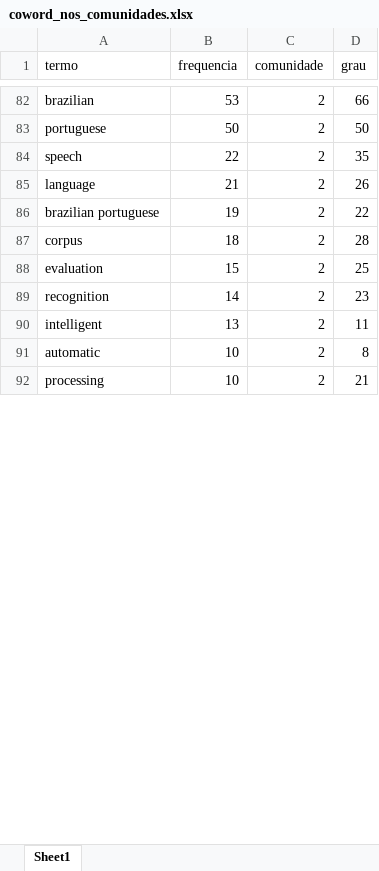
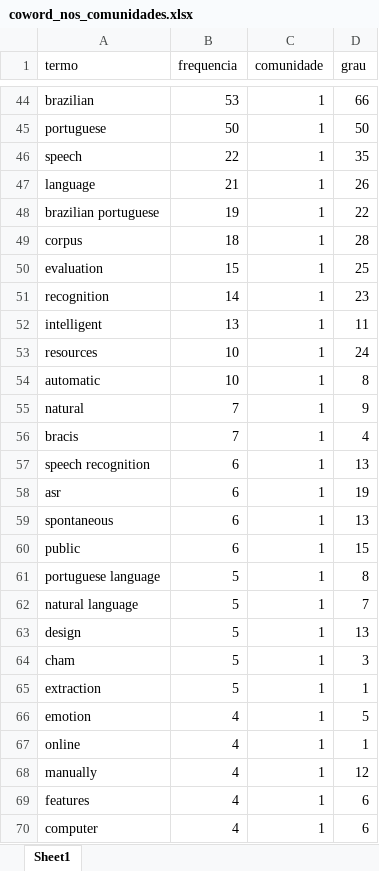
Before and after one commit to julianehelanski/bibliometria-publicacoes-c4ai, an Excel workbook: output/coword/coword_nos_comunidades.xlsx, sheet Sheet1, drawn as a sheet; only a part is shown, gaps mark what is left out; the shorter side is filled out with more unchanged rows; values as stored, in another font and other column widths than the file's, no borders; addresses are those after the commit; the diff covers the shown part only; the diff names each change by its address in the sheet, - before the commit and + after, or states it on an @@ line.

```diff
--- a/output/coword/coword_nos_comunidades.xlsx (sheet Sheet1)
+++ b/output/coword/coword_nos_comunidades.xlsx (sheet Sheet1)
-C44:C52 (comunidade): 2
+C44:C52 (comunidade): 1
+row 53: resources | 10 | 1 | 24
-C54 (comunidade): 2
+C54 (comunidade): 1
+row 55: natural | 7 | 1 | 9
+row 56: bracis | 7 | 1 | 4
+row 57: speech recognition | 6 | 1 | 13
+row 58: asr | 6 | 1 | 19
+row 59: spontaneous | 6 | 1 | 13
+row 60: public | 6 | 1 | 15
+row 61: portuguese language | 5 | 1 | 8
+row 62: natural language | 5 | 1 | 7
+row 63: design | 5 | 1 | 13
+row 64: cham | 5 | 1 | 3
+row 65: extraction | 5 | 1 | 1
+row 66: emotion | 4 | 1 | 5
+row 67: online | 4 | 1 | 1
+row 68: manually | 4 | 1 | 12
+row 69: features | 4 | 1 | 6
+row 70: computer | 4 | 1 | 6
```
Also changed, not shown: 71 added rows, 88 removed rows, 29 moved rows and 43 edited cells elsewhere in this sheet, output/c4ai_dados_completos_limpo.xlsx, output/c4ai_matriz_grupo_ano.xlsx, 30 other files.
